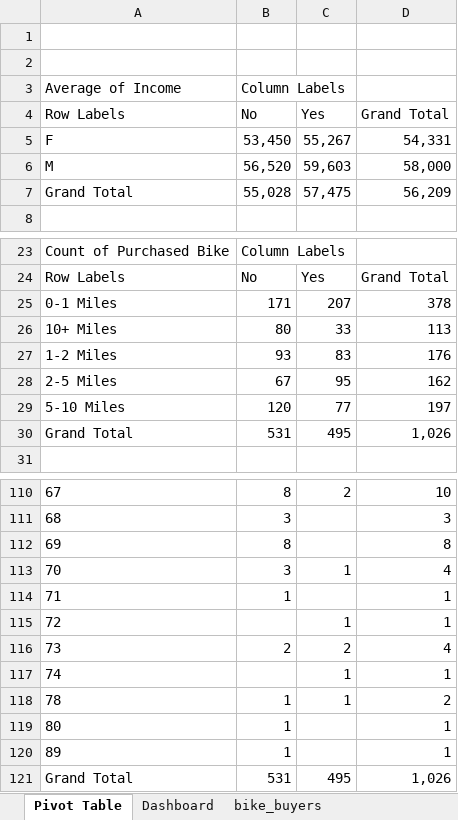
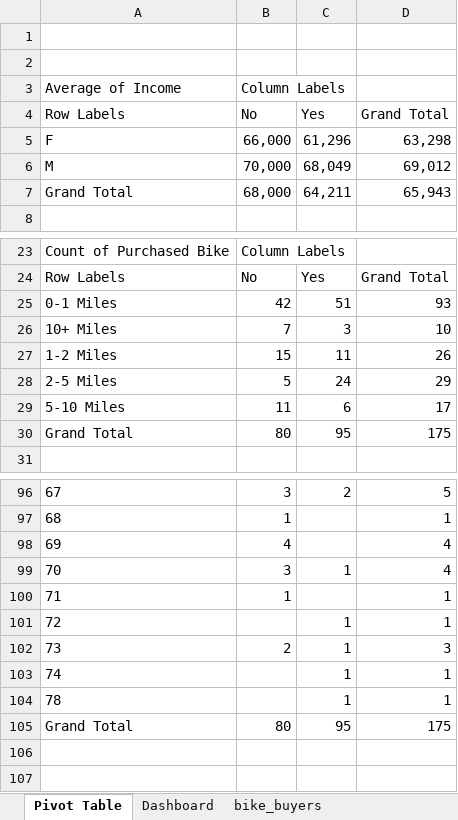
Before and after one commit to Kashifkin/Data-Analyst-Projects, an Excel workbook: Excel Projects/Excel Project Dataset.xlsx, sheet Pivot Table, drawn as a sheet; only a part is shown, gaps mark what is left out; values as stored, in another font and other column widths than the file's, no borders; charts and pictures not drawn; removed rows and columns are numbered as before the commit, all else as after; the diff covers the shown part only; the diff names each change by its address in the sheet, - before the commit and + after, or states it on an @@ line.

```diff
--- a/Excel Projects/Excel Project Dataset.xlsx (sheet Pivot Table)
+++ b/Excel Projects/Excel Project Dataset.xlsx (sheet Pivot Table)
-row 5: F | 53,450 | 55,267 | 54,331
-row 6: M | 56,520 | 59,603 | 58,000
-row 7: Grand Total | 55,028 | 57,475 | 56,209
+row 5: F | 66,000 | 61,296 | 63,298
+row 6: M | 70,000 | 68,049 | 69,012
+row 7: Grand Total | 68,000 | 64,211 | 65,943
-row 25: 0-1 Miles | 171 | 207 | 378
-row 26: 10+ Miles | 80 | 33 | 113
-row 27: 1-2 Miles | 93 | 83 | 176
-row 28: 2-5 Miles | 67 | 95 | 162
-row 29: 5-10 Miles | 120 | 77 | 197
-row 30: Grand Total | 531 | 495 | 1,026
+row 25: 0-1 Miles | 42 | 51 | 93
+row 26: 10+ Miles | 7 | 3 | 10
+row 27: 1-2 Miles | 15 | 11 | 26
+row 28: 2-5 Miles | 5 | 24 | 29
+row 29: 5-10 Miles | 11 | 6 | 17
+row 30: Grand Total | 80 | 95 | 175
-B96: 8
+B96: 3
-D96: 10
+D96: 5
-B97: 3
+B97: 1
-D97: 3
+D97: 1
-B98: 8
+B98: 4
-D98: 8
+D98: 4
-C102: 2
+C102: 1
-D102: 4
+D102: 3
-B104: 1
+B104: (empty)
-D104: 2
+D104: 1
-row 119: 80 | 1 |  | 1
-row 120: 89 | 1 |  | 1
-row 121: Grand Total | 531 | 495 | 1,026
+row 105: Grand Total | 80 | 95 | 175
```
Also changed, not shown: 30 added rows, 44 removed rows and 2 edited cells elsewhere in this sheet, charts or pictures, 38 other files.
